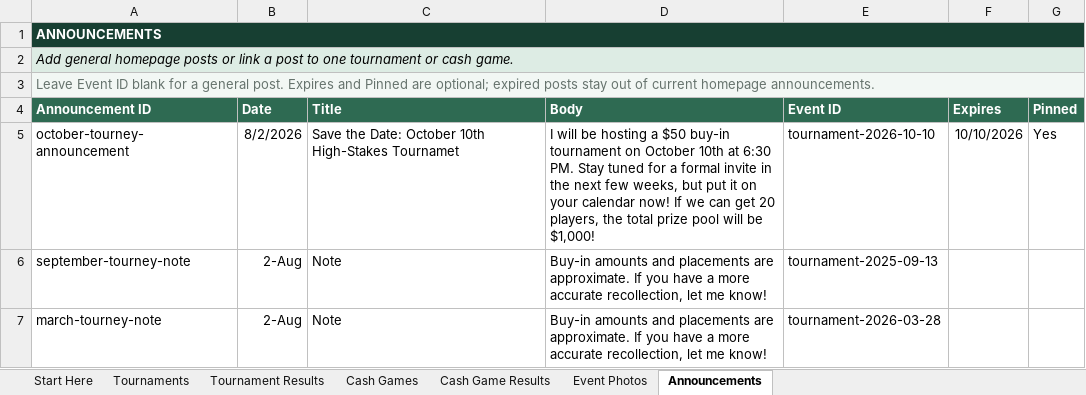
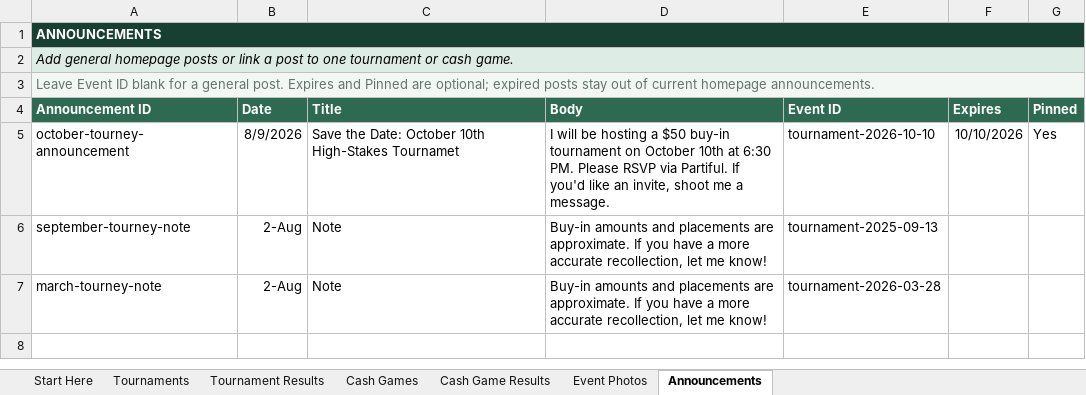
Before and after one commit to matthewoliver01/a-town-poker-site, an Excel workbook: data/source/a-town-poker-data.xlsx, sheet Announcements, drawn as a sheet; values as stored, in another font and other column widths than the file's, no borders; table styles not drawn; the diff names each change by its address in the sheet, - before the commit and + after, or states it on an @@ line.

```diff
--- a/data/source/a-town-poker-data.xlsx (sheet Announcements)
+++ b/data/source/a-town-poker-data.xlsx (sheet Announcements)
-B5 (Date): 8/2/2026
+B5 (Date): 8/9/2026
-D5 (Body): …6:30 PM. Stay tuned for a formal invite in the next few weeks, but put it on your calendar now! If we can get 20 players, the total prize pool will be $1,000!
+D5 (Body): …6:30 PM. Please RSVP via Partiful. If you'd like an invite, shoot me a message.
```
Also changed, not shown: sheet Event Photos, sheet Start Here, 4 other files.
